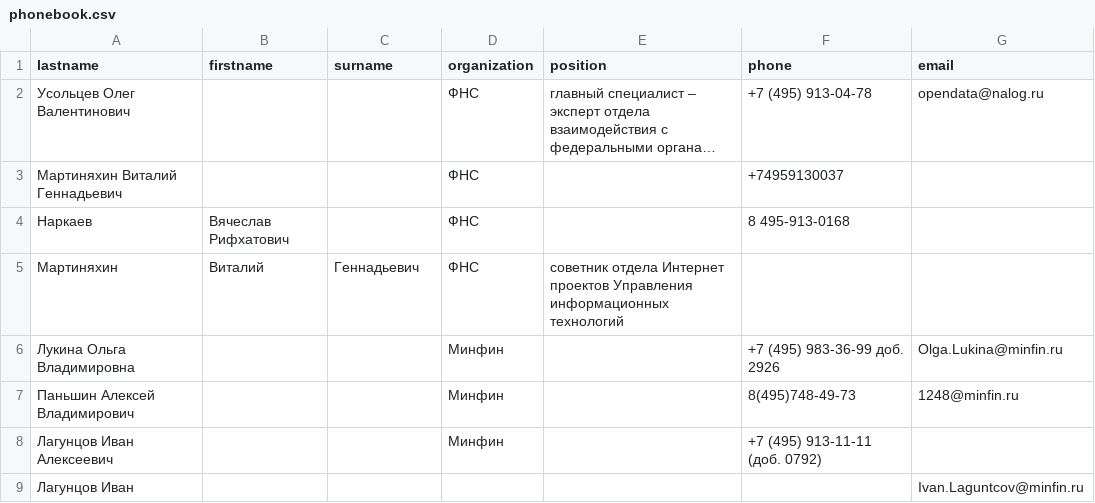
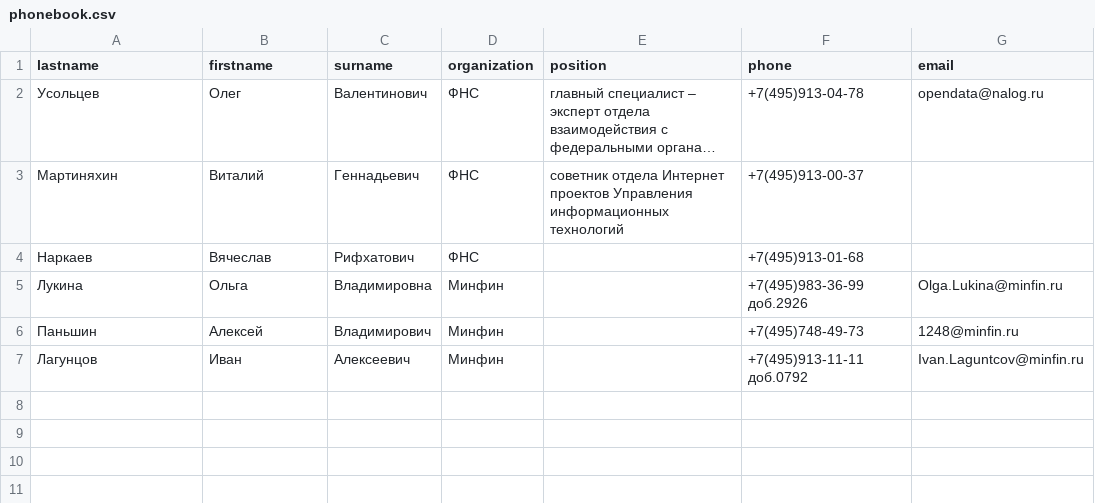
Before and after one commit to LakeevaOlchik/regulary, a CSV file: phonebook.csv, drawn as a sheet; long unchanged cells end in …; removed rows and columns are numbered as before the commit, all else as after; the diff names each change by its address in the sheet, - before the commit and + after, or states it on an @@ line.

```diff
--- a/phonebook.csv
+++ b/phonebook.csv
-A2 (lastname): Усольцев Олег Валентинович
+A2 (lastname): Усольцев
-B2 (firstname): (empty)
+B2 (firstname): Олег
-C2 (surname): (empty)
+C2 (surname): Валентинович
-F2 (phone): +7 (495) 913-04-78
+F2 (phone): +7(495)913-04-78
-row 3: Мартиняхин Виталий Геннадьевич |  |  | ФНС |  | +74959130037
-row 4: Наркаев | Вячеслав Рифхатович |  | ФНС |  | 8 495-913-0168
-F3 (phone): (empty)
+F3 (phone): +7(495)913-00-37
-row 6: Лукина Ольга Владимировна |  |  | Минфин |  | +7 (495) 983-36-99 доб. 2926 | Olga.Lukina@minfin.ru
-row 7: Паньшин Алексей Владимирович |  |  | Минфин |  | 8(495)748-49-73 | 1248@minfin.ru
-row 8: Лагунцов Иван Алексеевич |  |  | Минфин |  | +7 (495) 913-11-11 (доб. 0792)
-row 9: Лагунцов Иван |  |  |  |  |  | Ivan.Laguntcov@minfin.ru
+row 4: Наркаев | Вячеслав | Рифхатович | ФНС |  | +7(495)913-01-68
+row 5: Лукина | Ольга | Владимировна | Минфин |  | +7(495)983-36-99 доб.2926 | Olga.Lukina@minfin.ru
+row 6: Паньшин | Алексей | Владимирович | Минфин |  | +7(495)748-49-73 | 1248@minfin.ru
+row 7: Лагунцов | Иван | Алексеевич | Минфин |  | +7(495)913-11-11 доб.0792 | Ivan.Laguntcov@minfin.ru
```
Also changed, not shown: 1 other file.
